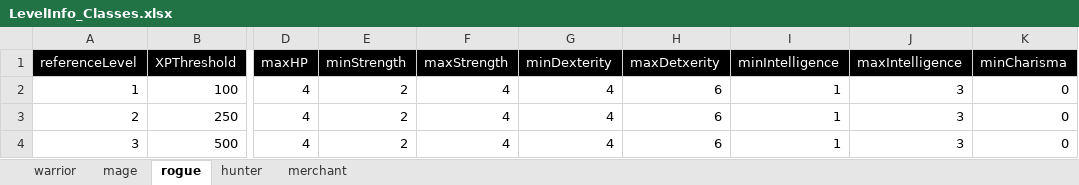
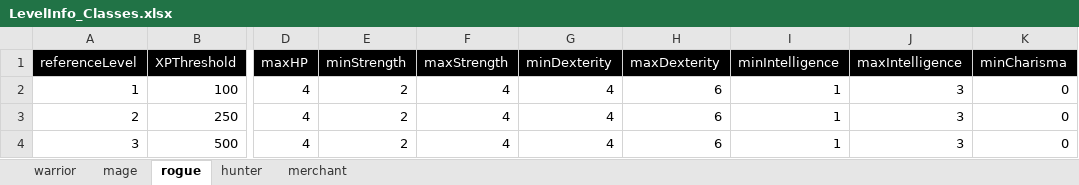
Before and after one commit to Dailydo/Adventurers-Inc., an Excel workbook: Adventurers-Inc/Assets/Data/Classes/LevelInfo_Classes.xlsx, sheet rogue, drawn as a sheet; only a part is shown, gaps mark what is left out; values as stored, in another font and other column widths than the file's, no borders; the diff names each change by its address in the sheet, - before the commit and + after, or states it on an @@ line.

```diff
--- a/Adventurers-Inc/Assets/Data/Classes/LevelInfo_Classes.xlsx (sheet rogue)
+++ b/Adventurers-Inc/Assets/Data/Classes/LevelInfo_Classes.xlsx (sheet rogue)
-H1: maxDetxerity
+H1: maxDexterity
```
Also changed, not shown: sheet hunter, sheet warrior, sheet mage, sheet merchant, Adventurers-Inc/Assets/Data/Races/LevelInfo_Races.xlsx, 9 other files.
